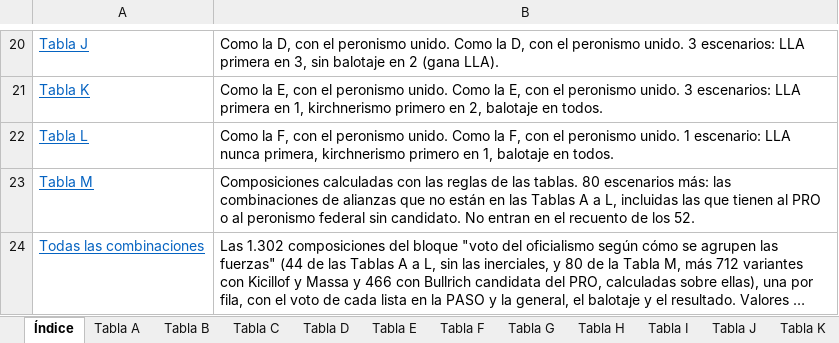
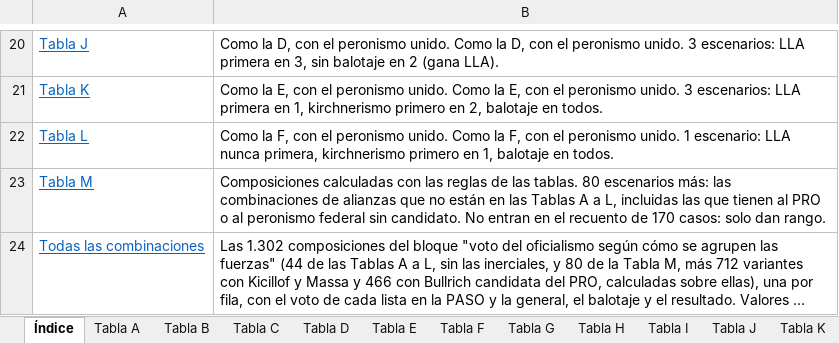
Before and after one commit to francomartinlopez/eleccionesargentina2027, an Excel workbook: datos/escenarios-2027.xlsx, sheet Índice, drawn as a sheet; only a part is shown, gaps mark what is left out; long unchanged cells end in …; values as stored, in another font and other column widths than the file's, no borders; the diff names each change by its address in the sheet, - before the commit and + after, or states it on an @@ line.

```diff
--- a/datos/escenarios-2027.xlsx (sheet Índice)
+++ b/datos/escenarios-2027.xlsx (sheet Índice)
-B23: …recuento de los 52.
+B23: …recuento de 170 casos: solo dan rango.
```
Also changed, not shown: sheet Todas las combinaciones, sheet Tabla M, 6 other files.
